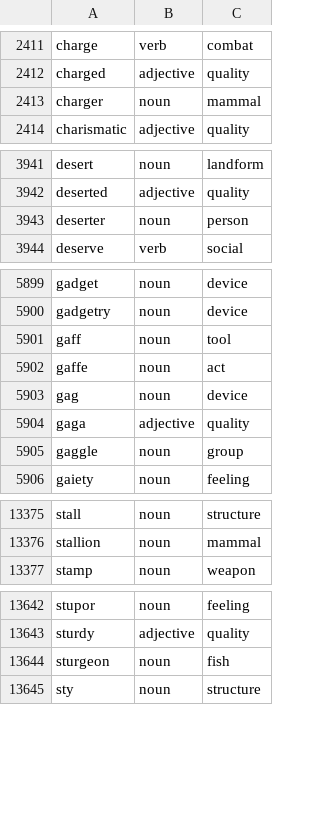
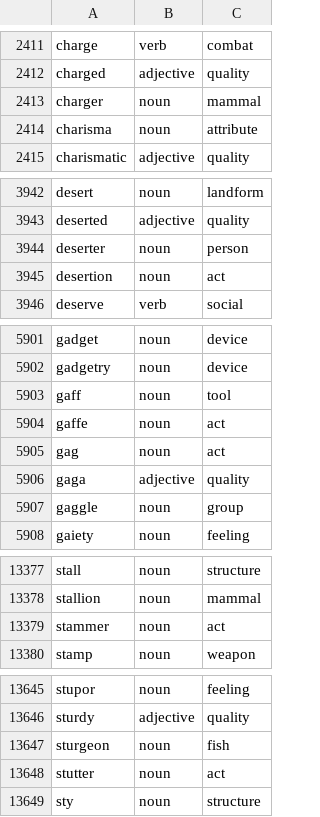
Before and after one commit to oneisnotprime/LastWord, a TSV file: data/overrides.tsv, drawn as a sheet; only a part is shown, gaps mark what is left out.

```diff
--- a/data/overrides.tsv
+++ b/data/overrides.tsv
@@ -2413,2 +2413,3 @@ charged	adjective	quality
 charger	noun	mammal
+charisma	noun	attribute
 charismatic	adjective	quality
@@ -3943,2 +3944,3 @@ deserted	adjective	quality
 deserter	noun	person
+desertion	noun	act
 deserve	verb	social
@@ -5902,3 +5904,3 @@ gaff	noun	tool
 gaffe	noun	act
-gag	noun	device
+gag	noun	act
 gaga	adjective	quality
@@ -13376,2 +13378,3 @@ stall	noun	structure
 stallion	noun	mammal
+stammer	noun	act
 stamp	noun	weapon
@@ -13644,2 +13647,3 @@ sturdy	adjective	quality
 sturgeon	noun	fish
+stutter	noun	act
 sty	noun	structure
```
Also changed, not shown: data/inert.tsv, 12 other files.
